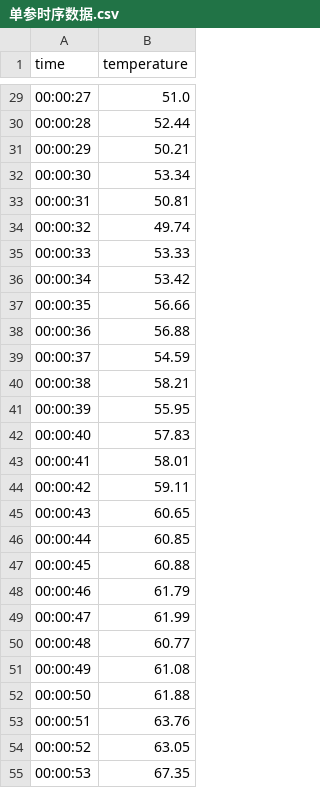
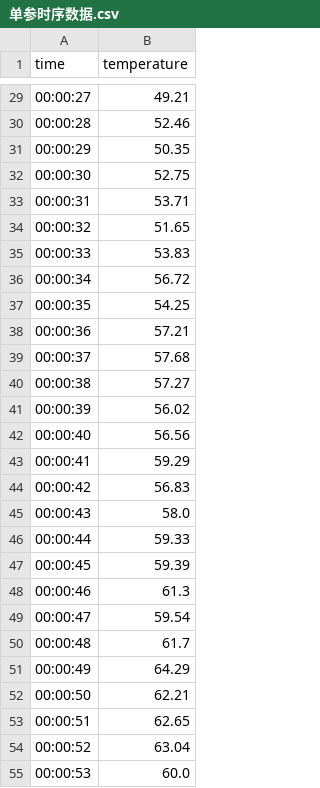
Before and after one commit to PHMgogogo/PHM_entity, a CSV file: data/单参时序数据.csv, drawn as a sheet; only a part is shown, gaps mark what is left out; the diff covers the shown part only.

```diff
--- a/data/单参时序数据.csv
+++ b/data/单参时序数据.csv
@@ -29,27 +29,27 @@ time,temperature
-00:00:27,51.0
-00:00:28,52.44
-00:00:29,50.21
-00:00:30,53.34
-00:00:31,50.81
-00:00:32,49.74
-00:00:33,53.33
-00:00:34,53.42
-00:00:35,56.66
-00:00:36,56.88
-00:00:37,54.59
-00:00:38,58.21
-00:00:39,55.95
-00:00:40,57.83
-00:00:41,58.01
-00:00:42,59.11
-00:00:43,60.65
-00:00:44,60.85
-00:00:45,60.88
-00:00:46,61.79
-00:00:47,61.99
-00:00:48,60.77
-00:00:49,61.08
-00:00:50,61.88
-00:00:51,63.76
-00:00:52,63.05
-00:00:53,67.35
+00:00:27,49.21
+00:00:28,52.46
+00:00:29,50.35
+00:00:30,52.75
+00:00:31,53.71
+00:00:32,51.65
+00:00:33,53.83
+00:00:34,56.72
+00:00:35,54.25
+00:00:36,57.21
+00:00:37,57.68
+00:00:38,57.27
+00:00:39,56.02
+00:00:40,56.56
+00:00:41,59.29
+00:00:42,56.83
+00:00:43,58.0
+00:00:44,59.33
+00:00:45,59.39
+00:00:46,61.3
+00:00:47,59.54
+00:00:48,61.7
+00:00:49,64.29
+00:00:50,62.21
+00:00:51,62.65
+00:00:52,63.04
+00:00:53,60.0
```
Also changed, not shown: 72 edited cells elsewhere in this file, 6 other files.
